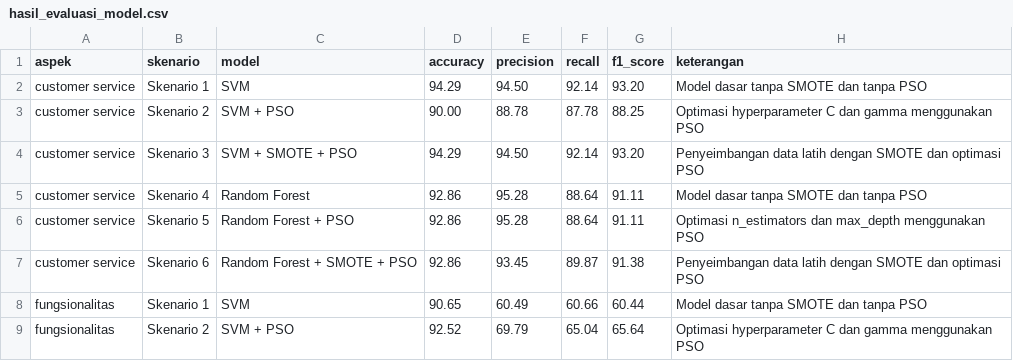
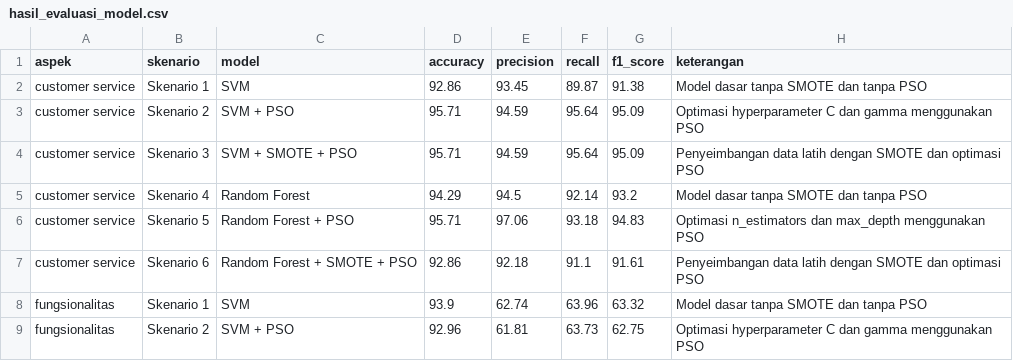
Before and after one commit to dearefiza/app-qpon, a CSV file: hasil_evaluasi_model.csv, drawn as a sheet; only a part is shown; the diff covers the shown part only.

Commit message:
Update hasil_evaluasi_model_revisi.csv

```diff
--- a/hasil_evaluasi_model.csv
+++ b/hasil_evaluasi_model.csv
@@ -1,9 +1,9 @@
 aspek,skenario,model,accuracy,precision,recall,f1_score,keterangan
-customer service,Skenario 1,SVM,94.29,94.50,92.14,93.20,Model dasar tanpa SMOTE dan tanpa PSO
-customer service,Skenario 2,SVM + PSO,90.00,88.78,87.78,88.25,Optimasi hyperparameter C dan gamma menggunakan PSO
-customer service,Skenario 3,SVM + SMOTE + PSO,94.29,94.50,92.14,93.20,Penyeimbangan data latih dengan SMOTE dan optimasi PSO
-customer service,Skenario 4,Random Forest,92.86,95.28,88.64,91.11,Model dasar tanpa SMOTE dan tanpa PSO
-customer service,Skenario 5,Random Forest + PSO,92.86,95.28,88.64,91.11,Optimasi n_estimators dan max_depth menggunakan PSO
-customer service,Skenario 6,Random Forest + SMOTE + PSO,92.86,93.45,89.87,91.38,Penyeimbangan data latih dengan SMOTE dan optimasi PSO
-fungsionalitas,Skenario 1,SVM,90.65,60.49,60.66,60.44,Model dasar tanpa SMOTE dan tanpa PSO
-fungsionalitas,Skenario 2,SVM + PSO,92.52,69.79,65.04,65.64,Optimasi hyperparameter C dan gamma menggunakan PSO
+customer service,Skenario 1,SVM,92.86,93.45,89.87,91.38,Model dasar tanpa SMOTE dan tanpa PSO
+customer service,Skenario 2,SVM + PSO,95.71,94.59,95.64,95.09,Optimasi hyperparameter C dan gamma menggunakan PSO
+customer service,Skenario 3,SVM + SMOTE + PSO,95.71,94.59,95.64,95.09,Penyeimbangan data latih dengan SMOTE dan optimasi PSO
+customer service,Skenario 4,Random Forest,94.29,94.5,92.14,93.2,Model dasar tanpa SMOTE dan tanpa PSO
+customer service,Skenario 5,Random Forest + PSO,95.71,97.06,93.18,94.83,Optimasi n_estimators dan max_depth menggunakan PSO
+customer service,Skenario 6,Random Forest + SMOTE + PSO,92.86,92.18,91.1,91.61,Penyeimbangan data latih dengan SMOTE dan optimasi PSO
+fungsionalitas,Skenario 1,SVM,93.9,62.74,63.96,63.32,Model dasar tanpa SMOTE dan tanpa PSO
+fungsionalitas,Skenario 2,SVM + PSO,92.96,61.81,63.73,62.75,Optimasi hyperparameter C dan gamma menggunakan PSO
```
Also changed, not shown: 40 edited cells elsewhere in this file.
